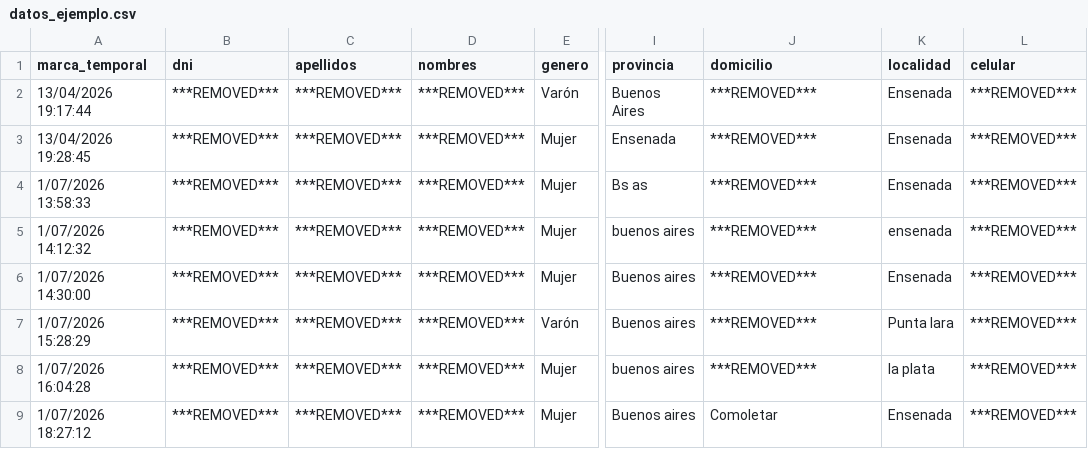
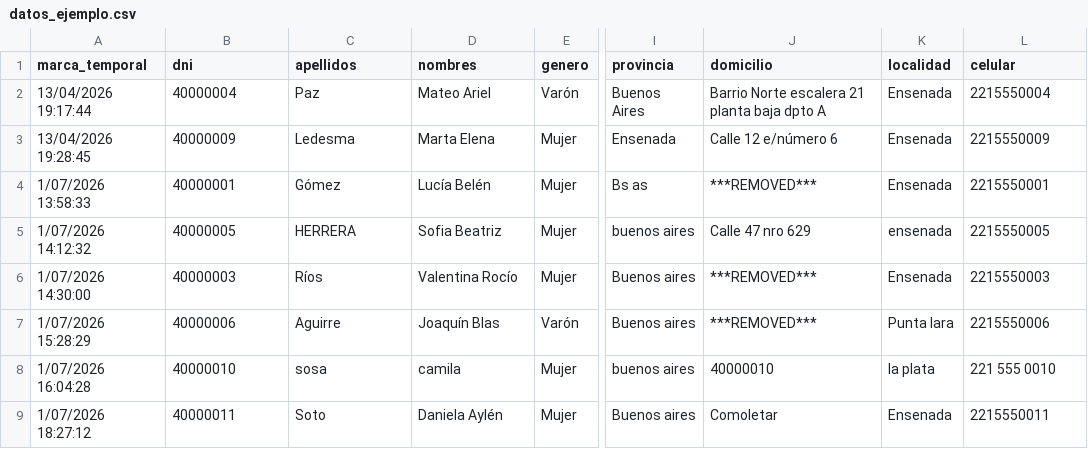
Before and after one commit to MaxiNunez24/pensamiento-computacional-testing-2026, a CSV file: material-privado/bot-siges/datos_ejemplo.csv, drawn as a sheet; only a part is shown, gaps mark what is left out; the diff names each change by its address in the sheet, - before the commit and + after, or states it on an @@ line.

```diff
--- a/material-privado/bot-siges/datos_ejemplo.csv
+++ b/material-privado/bot-siges/datos_ejemplo.csv
-B2 (dni): ***REMOVED***
+B2 (dni): 40000004
-C2 (apellidos): ***REMOVED***
+C2 (apellidos): Paz
-D2 (nombres): ***REMOVED***
+D2 (nombres): Mateo Ariel
-J2 (domicilio): ***REMOVED***
+J2 (domicilio): Barrio Norte escalera 21 planta baja dpto A
-L2 (celular): ***REMOVED***
+L2 (celular): 2215550004
-B3 (dni): ***REMOVED***
+B3 (dni): 40000009
-C3 (apellidos): ***REMOVED***
+C3 (apellidos): Ledesma
-D3 (nombres): ***REMOVED***
+D3 (nombres): Marta Elena
-J3 (domicilio): ***REMOVED***
+J3 (domicilio): Calle 12 e/número 6
-L3 (celular): ***REMOVED***
+L3 (celular): 2215550009
-B4 (dni): ***REMOVED***
+B4 (dni): 40000001
-C4 (apellidos): ***REMOVED***
+C4 (apellidos): Gómez
-D4 (nombres): ***REMOVED***
+D4 (nombres): Lucía Belén
-L4 (celular): ***REMOVED***
+L4 (celular): 2215550001
-B5 (dni): ***REMOVED***
+B5 (dni): 40000005
-C5 (apellidos): ***REMOVED***
+C5 (apellidos): HERRERA
-D5 (nombres): ***REMOVED***
+D5 (nombres): Sofia Beatriz
-J5 (domicilio): ***REMOVED***
+J5 (domicilio): Calle 47 nro 629
-L5 (celular): ***REMOVED***
+L5 (celular): 2215550005
-B6 (dni): ***REMOVED***
+B6 (dni): 40000003
-C6 (apellidos): ***REMOVED***
+C6 (apellidos): Ríos
-D6 (nombres): ***REMOVED***
+D6 (nombres): Valentina Rocío
-L6 (celular): ***REMOVED***
+L6 (celular): 2215550003
-B7 (dni): ***REMOVED***
+B7 (dni): 40000006
-C7 (apellidos): ***REMOVED***
+C7 (apellidos): Aguirre
-D7 (nombres): ***REMOVED***
+D7 (nombres): Joaquín Blas
-L7 (celular): ***REMOVED***
+L7 (celular): 2215550006
-B8 (dni): ***REMOVED***
+B8 (dni): 40000010
-C8 (apellidos): ***REMOVED***
+C8 (apellidos): sosa
-D8 (nombres): ***REMOVED***
+D8 (nombres): camila
-J8 (domicilio): ***REMOVED***
+J8 (domicilio): 40000010
-L8 (celular): ***REMOVED***
+L8 (celular): 221 555 0010
-B9 (dni): ***REMOVED***
+B9 (dni): 40000011
-C9 (apellidos): ***REMOVED***
+C9 (apellidos): Soto
-D9 (nombres): ***REMOVED***
+D9 (nombres): Daniela Aylén
-L9 (celular): ***REMOVED***
+L9 (celular): 2215550011
```
Also changed, not shown: 11 other files.
